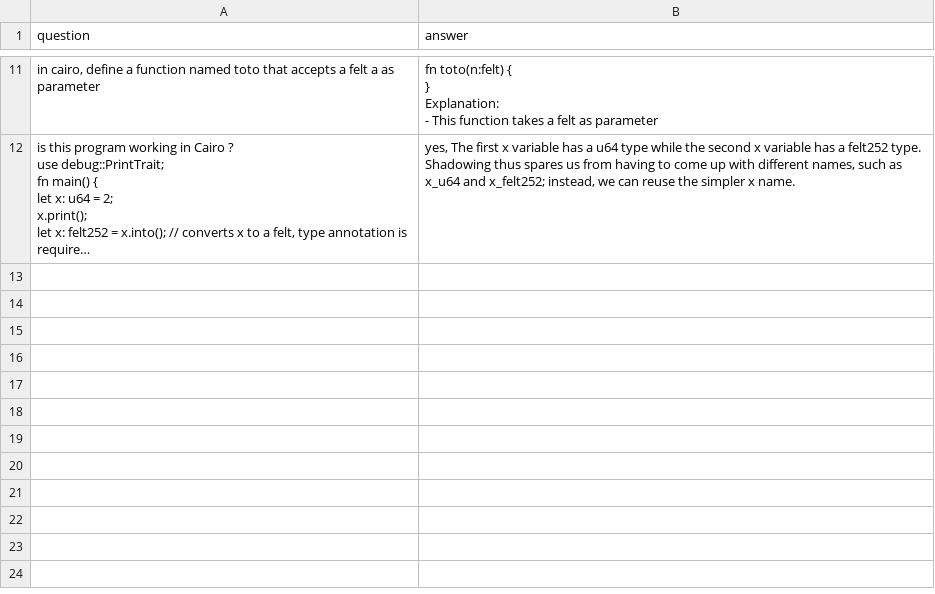
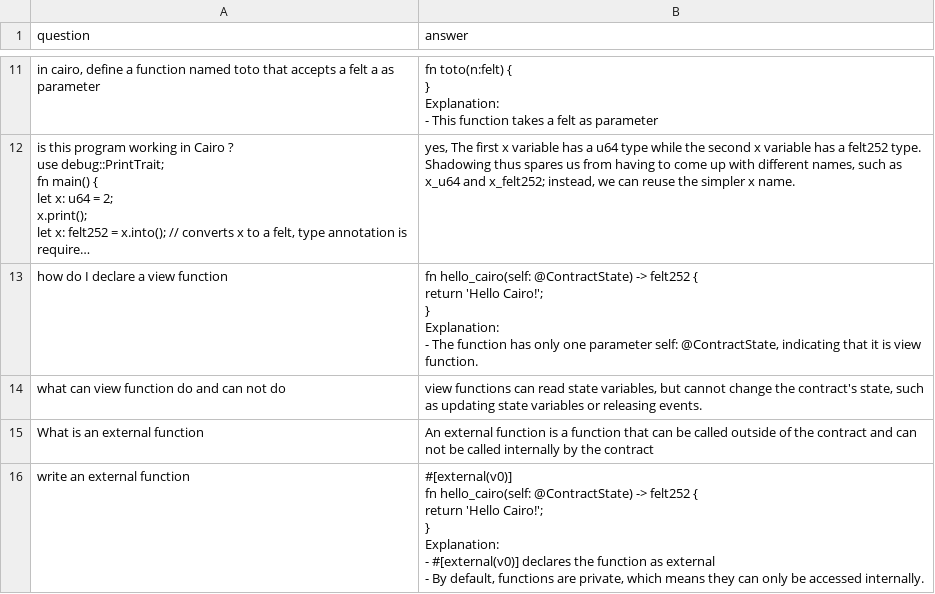
Before and after one commit to StarkWizard/cairo-llm, a CSV file: corpus_src/train/functions.csv, drawn as a sheet; only a part is shown, gaps mark what is left out; long unchanged cells end in …; ↵ is a line break in a cell; the diff names each change by its address in the sheet, - before the commit and + after, or states it on an @@ line.

```diff
--- a/corpus_src/train/functions.csv
+++ b/corpus_src/train/functions.csv
+row 13: how do I declare a view function | fn hello_cairo(self: @ContractState) -> felt252 { ↵ return 'Hello Cairo!'; ↵ } ↵ Explanation: ↵ - The function has only one parameter self: @ContractState, indicating that it is view function.
+row 14: what can view function do and can not do | view functions can read state variables, but cannot change the contract's state, such as updating state variables or releasing events.
+row 15: What is an external function | An external function is a function that can be called outside of the contract and can not be called internally by the contract
+row 16: write an external function | #[external(v0)] ↵ fn hello_cairo(self: @ContractState) -> felt252 { ↵ return 'Hello Cairo!'; ↵ } ↵ Explanation: ↵ - #[external(v0)] declares the function as external ↵ - By default, functions are private, which means they can only be accessed internally.
```
Also changed, not shown: corpus_src/train/general.csv, corpus_src/train/operators.csv, 10 other files.
